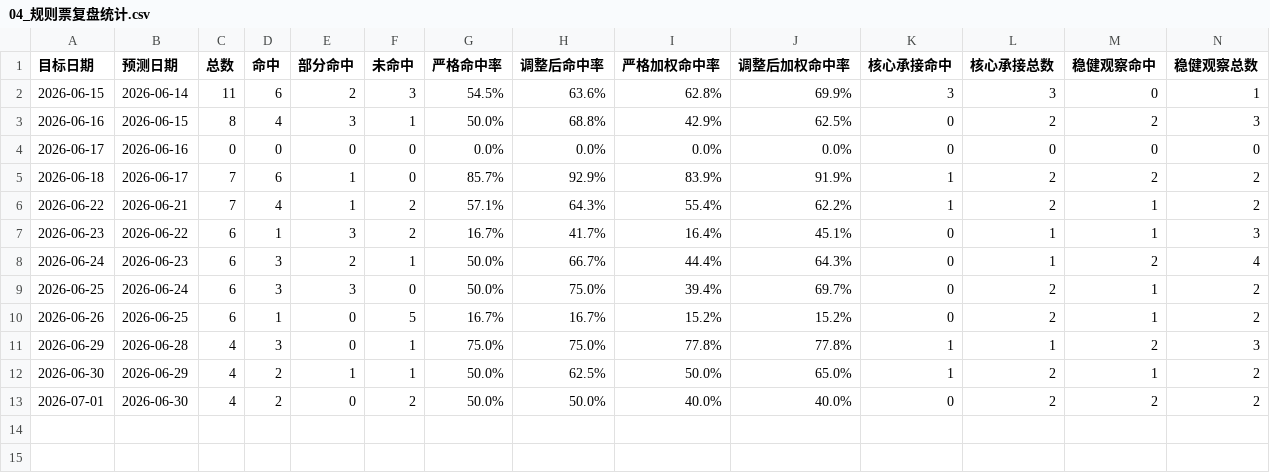
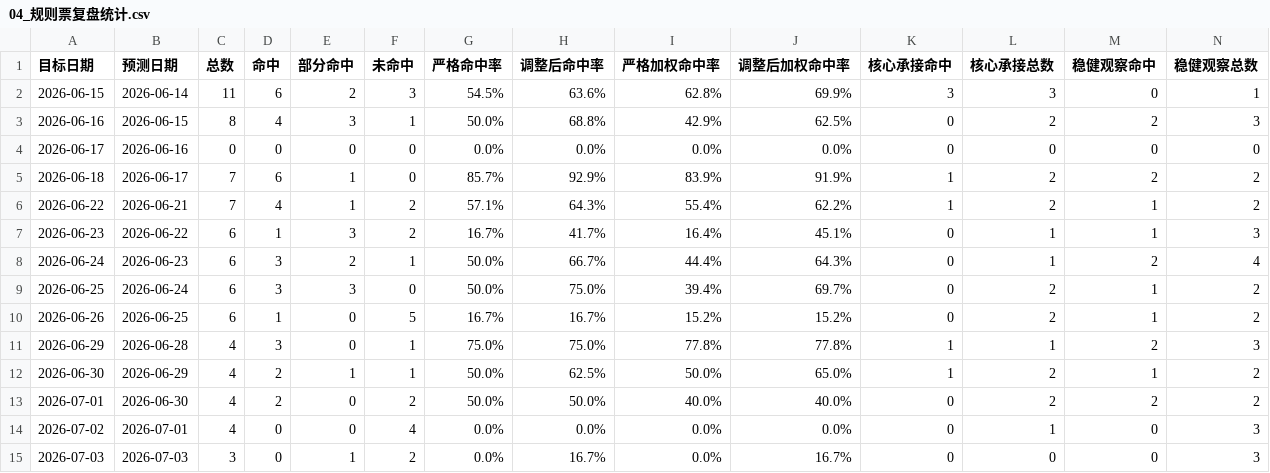
Before and after one commit to yuey4654-ux/stock, a CSV file: 每日交易工作台/04_规则票复盘统计.csv, drawn as a sheet; only a part is shown; rows hold the shown columns only; the diff names each change by its address in the sheet, - before the commit and + after, or states it on an @@ line.

```diff
--- a/每日交易工作台/04_规则票复盘统计.csv
+++ b/每日交易工作台/04_规则票复盘统计.csv
+row 14: 2026-07-02 | 2026-07-01 | 4 | 0 | 0 | 4 | 0.0% | 0.0% | 0.0% | 0.0% | 0 | 1 | 0 | 3
+row 15: 2026-07-03 | 2026-07-03 | 3 | 0 | 1 | 2 | 0.0% | 16.7% | 0.0% | 16.7% | 0 | 0 | 0 | 3
```
Also changed, not shown: prediction_tracking/daily_review_summary.csv, 每日交易工作台/03_每日预测台账.csv, 27 other files.
